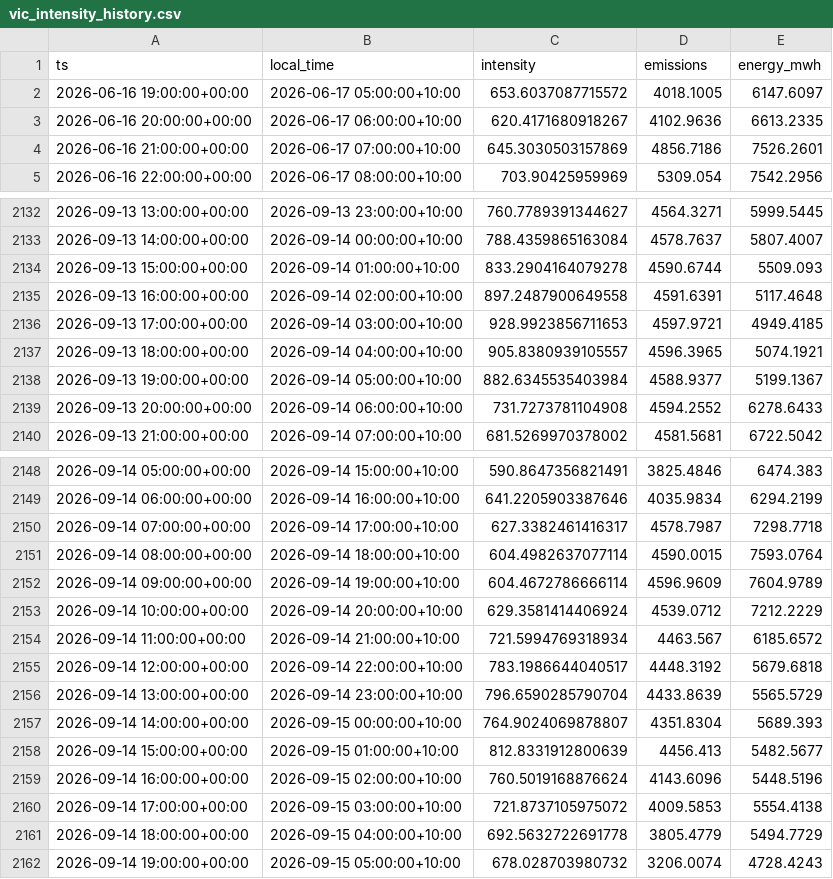
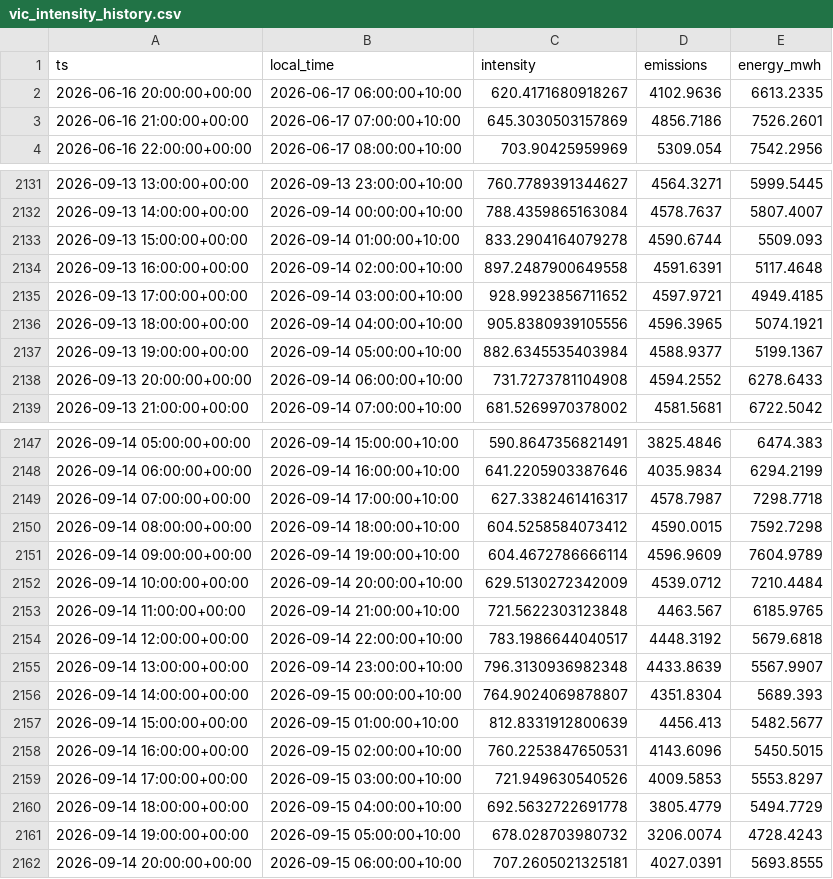
Before and after one commit to hdia/cleancharge-live, a CSV file: data/live/vic_intensity_history.csv, drawn as a sheet; only a part is shown, gaps mark what is left out.

```diff
--- a/data/live/vic_intensity_history.csv
+++ b/data/live/vic_intensity_history.csv
@@ -1,3 +1,2 @@
 ts,local_time,intensity,emissions,energy_mwh
-2026-06-16 19:00:00+00:00,2026-06-17 05:00:00+10:00,653.6037087715572,4018.1005,6147.6097
 2026-06-16 20:00:00+00:00,2026-06-17 06:00:00+10:00,620.4171680918267,4102.9636,6613.2335
@@ -2135,4 +2134,4 @@ ts,local_time,intensity,emissions,energy_mwh
 2026-09-13 16:00:00+00:00,2026-09-14 02:00:00+10:00,897.2487900649558,4591.6391,5117.4648
-2026-09-13 17:00:00+00:00,2026-09-14 03:00:00+10:00,928.9923856711653,4597.9721,4949.4185
-2026-09-13 18:00:00+00:00,2026-09-14 04:00:00+10:00,905.8380939105557,4596.3965,5074.1921
+2026-09-13 17:00:00+00:00,2026-09-14 03:00:00+10:00,928.9923856711652,4597.9721,4949.4185
+2026-09-13 18:00:00+00:00,2026-09-14 04:00:00+10:00,905.8380939105556,4596.3965,5074.1921
 2026-09-13 19:00:00+00:00,2026-09-14 05:00:00+10:00,882.6345535403984,4588.9377,5199.1367
@@ -2150,13 +2149,14 @@ ts,local_time,intensity,emissions,energy_mwh
 2026-09-14 07:00:00+00:00,2026-09-14 17:00:00+10:00,627.3382461416317,4578.7987,7298.7718
-2026-09-14 08:00:00+00:00,2026-09-14 18:00:00+10:00,604.4982637077114,4590.0015,7593.0764
+2026-09-14 08:00:00+00:00,2026-09-14 18:00:00+10:00,604.5258584073412,4590.0015,7592.7298
 2026-09-14 09:00:00+00:00,2026-09-14 19:00:00+10:00,604.4672786666114,4596.9609,7604.9789
-2026-09-14 10:00:00+00:00,2026-09-14 20:00:00+10:00,629.3581414406924,4539.0712,7212.2229
-2026-09-14 11:00:00+00:00,2026-09-14 21:00:00+10:00,721.5994769318934,4463.567,6185.6572
+2026-09-14 10:00:00+00:00,2026-09-14 20:00:00+10:00,629.5130272342009,4539.0712,7210.4484
+2026-09-14 11:00:00+00:00,2026-09-14 21:00:00+10:00,721.5622303123848,4463.567,6185.9765
 2026-09-14 12:00:00+00:00,2026-09-14 22:00:00+10:00,783.1986644040517,4448.3192,5679.6818
-2026-09-14 13:00:00+00:00,2026-09-14 23:00:00+10:00,796.6590285790704,4433.8639,5565.5729
+2026-09-14 13:00:00+00:00,2026-09-14 23:00:00+10:00,796.3130936982348,4433.8639,5567.9907
 2026-09-14 14:00:00+00:00,2026-09-15 00:00:00+10:00,764.9024069878807,4351.8304,5689.393
 2026-09-14 15:00:00+00:00,2026-09-15 01:00:00+10:00,812.8331912800639,4456.413,5482.5677
-2026-09-14 16:00:00+00:00,2026-09-15 02:00:00+10:00,760.5019168876624,4143.6096,5448.5196
-2026-09-14 17:00:00+00:00,2026-09-15 03:00:00+10:00,721.8737105975072,4009.5853,5554.4138
+2026-09-14 16:00:00+00:00,2026-09-15 02:00:00+10:00,760.2253847650531,4143.6096,5450.5015
+2026-09-14 17:00:00+00:00,2026-09-15 03:00:00+10:00,721.949630540526,4009.5853,5553.8297
 2026-09-14 18:00:00+00:00,2026-09-15 04:00:00+10:00,692.5632722691778,3805.4779,5494.7729
 2026-09-14 19:00:00+00:00,2026-09-15 05:00:00+10:00,678.028703980732,3206.0074,4728.4243
+2026-09-14 20:00:00+00:00,2026-09-15 06:00:00+10:00,707.2605021325181,4027.0391,5693.8555
```
Also changed, not shown: data/live/vic_latest_observations.csv, 5 other files.
